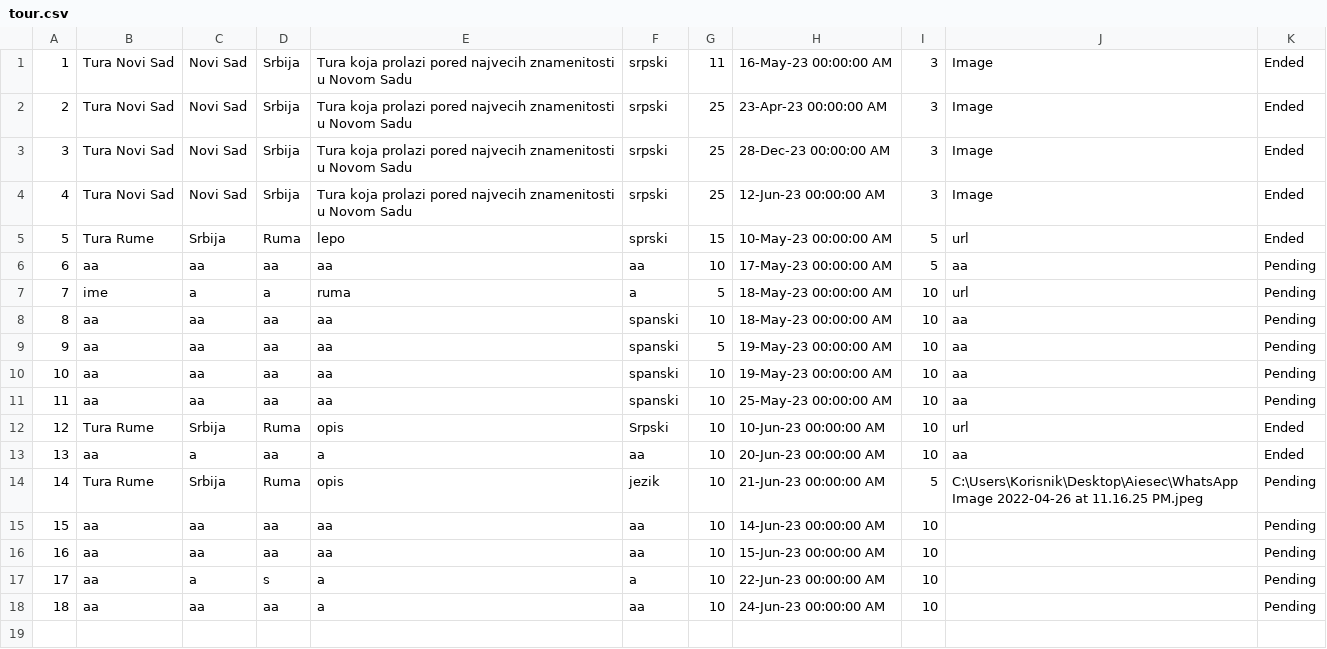
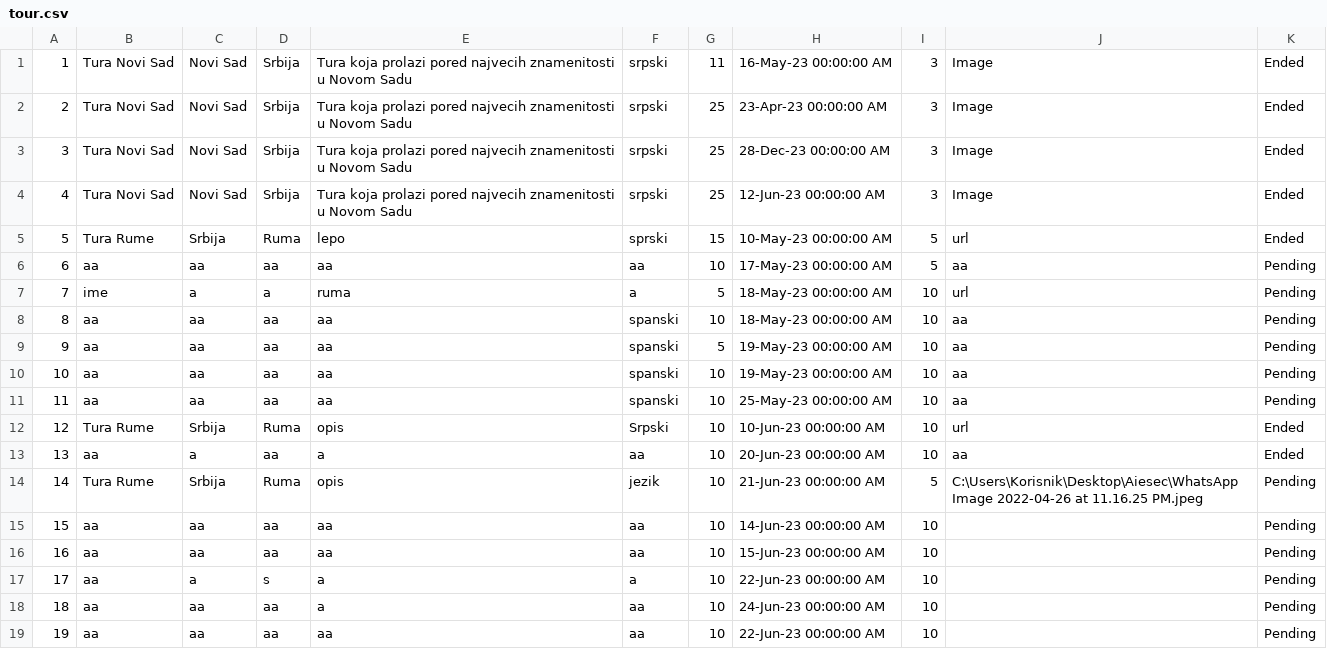
Before and after one commit to teodorazunic/SIMS, a CSV file: SIMS-Initial-Project-main/InitialProject/InitialProject/Resources/Data/tour.csv, drawn as a sheet; the diff names each change by its address in the sheet, - before the commit and + after, or states it on an @@ line.

```diff
--- a/SIMS-Initial-Project-main/InitialProject/InitialProject/Resources/Data/tour.csv
+++ b/SIMS-Initial-Project-main/InitialProject/InitialProject/Resources/Data/tour.csv
+row 19: 19 | aa | aa | aa | aa | aa | 10 | 22-Jun-23 00:00:00 AM | 10 |  | Pending
```
Also changed, not shown: SIMS-Initial-Project-main/InitialProject/InitialProject/Resources/Data/keypoints.csv, 16 other files.
